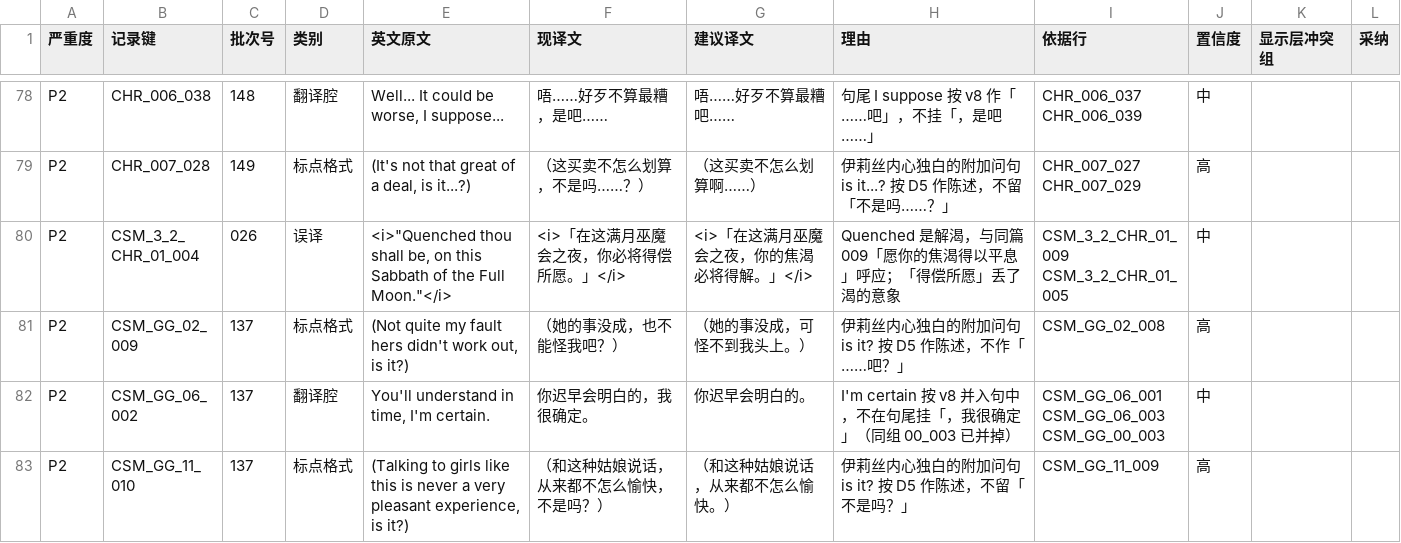
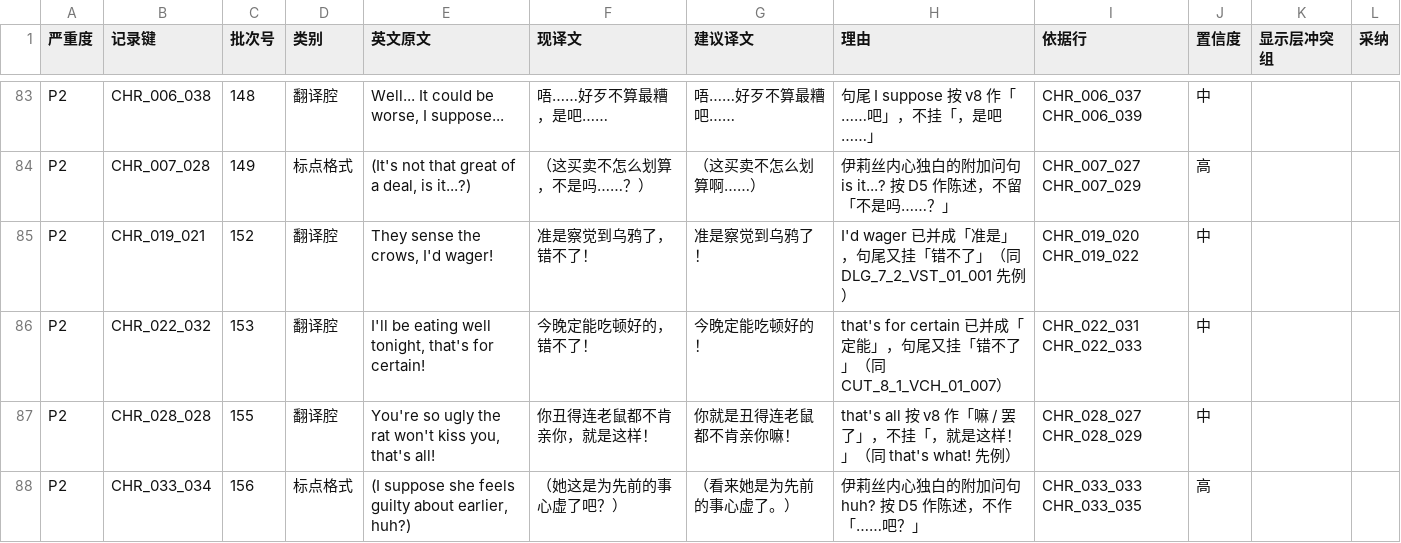
Before and after one commit to xiayiyi0/LittleGoodyTwoShoes-Simplified-Chinese, a CSV file: review/findings.csv, drawn as a sheet; only a part is shown, gaps mark what is left out; the shorter side is filled out with more unchanged rows; the diff covers the shown part only; the diff names each change by its address in the sheet, - before the commit and + after, or states it on an @@ line.

Commit message:
review: 精读 151–160，补齐跨批待补，更新 observed 与交接文件

```diff
--- a/review/findings.csv
+++ b/review/findings.csv
+row 85: P2 | CHR_019_021 | 152 | 翻译腔 | They sense the crows, I'd wager! | 准是察觉到乌鸦了，错不了！ | 准是察觉到乌鸦了！ | I'd wager 已并成「准是」，句尾又挂「错不了」（同 DLG_7_2_VST_01_001 先例） | CHR_019_020 CHR_019_022 | 中
+row 86: P2 | CHR_022_032 | 153 | 翻译腔 | I'll be eating well tonight, that's for certain! | 今晚定能吃顿好的，错不了！ | 今晚定能吃顿好的！ | that's for certain 已并成「定能」，句尾又挂「错不了」（同 CUT_8_1_VCH_01_007） | CHR_022_031 CHR_022_033 | 中
+row 87: P2 | CHR_028_028 | 155 | 翻译腔 | You're so ugly the rat won't kiss you, that's all! | 你丑得连老鼠都不肯亲你，就是这样！ | 你就是丑得连老鼠都不肯亲你嘛！ | that's all 按 v8 作「嘛 / 罢了」，不挂「，就是这样！」（同 that's what! 先例） | CHR_028_027 CHR_028_029 | 中
+row 88: P2 | CHR_033_034 | 156 | 标点格式 | (I suppose she feels guilty about earlier, huh?) | （她这是为先前的事心虚了吧？） | （看来她是为先前的事心虚了。） | 伊莉丝内心独白的附加问句 huh? 按 D5 作陈述，不作「……吧？」 | CHR_033_033 CHR_033_035 | 高
```
Also changed, not shown: 9 added rows elsewhere in this file, review/minor.csv, review/precheck/candidates.csv, 26 other files.
